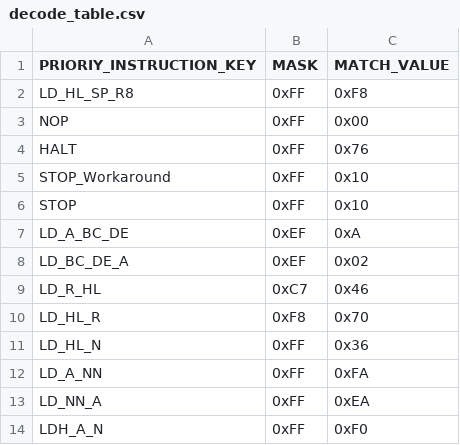
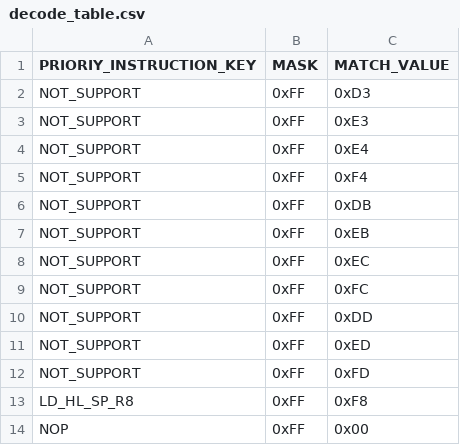
Before and after one commit to jiayeli-hualien/lotus-gbemu, a CSV file: src/lib/include/decode_table.csv, drawn as a sheet; only a part is shown; the shorter side is filled out with more unchanged rows; the diff names each change by its address in the sheet, - before the commit and + after, or states it on an @@ line.

```diff
--- a/src/lib/include/decode_table.csv
+++ b/src/lib/include/decode_table.csv
+row 2: NOT_SUPPORT | 0xFF | 0xD3
+row 3: NOT_SUPPORT | 0xFF | 0xE3
+row 4: NOT_SUPPORT | 0xFF | 0xE4
+row 5: NOT_SUPPORT | 0xFF | 0xF4
+row 6: NOT_SUPPORT | 0xFF | 0xDB
+row 7: NOT_SUPPORT | 0xFF | 0xEB
+row 8: NOT_SUPPORT | 0xFF | 0xEC
+row 9: NOT_SUPPORT | 0xFF | 0xFC
+row 10: NOT_SUPPORT | 0xFF | 0xDD
+row 11: NOT_SUPPORT | 0xFF | 0xED
+row 12: NOT_SUPPORT | 0xFF | 0xFD
```
Also changed, not shown: src/lib/include/instruction_table.csv, 2 other files.
